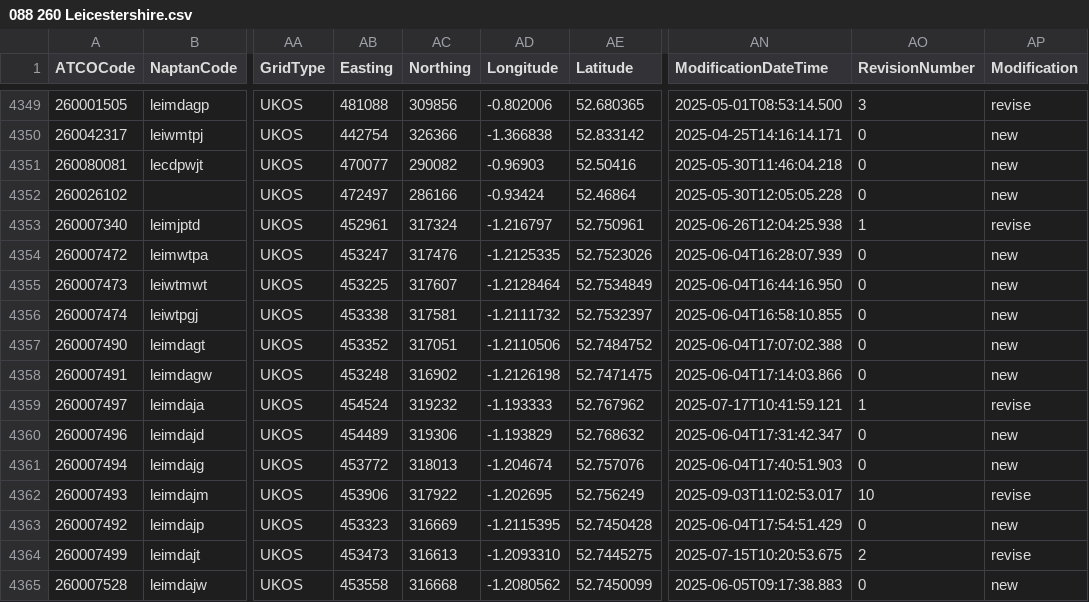
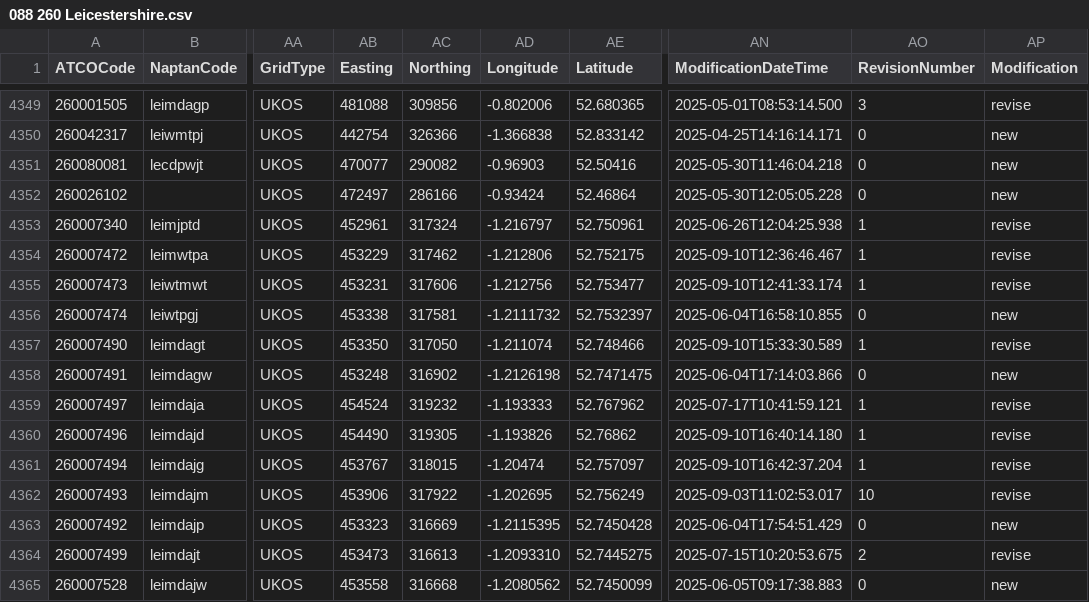
Before and after one commit to bustimes/scrapings, a CSV file: naptan/088 260 Leicestershire.csv, drawn as a sheet; only a part is shown, gaps mark what is left out; the diff covers the shown part only; the diff names each change by its address in the sheet, - before the commit and + after, or states it on an @@ line.

```diff
--- a/naptan/088 260 Leicestershire.csv
+++ b/naptan/088 260 Leicestershire.csv
-AB4354 (Easting): 453247
+AB4354 (Easting): 453229
-AC4354 (Northing): 317476
+AC4354 (Northing): 317462
-AD4354 (Longitude): -1.2125335
+AD4354 (Longitude): -1.212806
-AE4354 (Latitude): 52.7523026
+AE4354 (Latitude): 52.752175
-AN4354 (ModificationDateTime): 2025-06-04T16:28:07.939
+AN4354 (ModificationDateTime): 2025-09-10T12:36:46.467
-AO4354:AO4355 (RevisionNumber): 0
+AO4354:AO4355 (RevisionNumber): 1
-AP4354:AP4355 (Modification): new
+AP4354:AP4355 (Modification): revise
-AB4355 (Easting): 453225
+AB4355 (Easting): 453231
-AC4355 (Northing): 317607
+AC4355 (Northing): 317606
-AD4355 (Longitude): -1.2128464
+AD4355 (Longitude): -1.212756
-AE4355 (Latitude): 52.7534849
+AE4355 (Latitude): 52.753477
-AN4355 (ModificationDateTime): 2025-06-04T16:44:16.950
+AN4355 (ModificationDateTime): 2025-09-10T12:41:33.174
-AB4357 (Easting): 453352
+AB4357 (Easting): 453350
-AC4357 (Northing): 317051
+AC4357 (Northing): 317050
-AD4357 (Longitude): -1.2110506
+AD4357 (Longitude): -1.211074
-AE4357 (Latitude): 52.7484752
+AE4357 (Latitude): 52.748466
-AN4357 (ModificationDateTime): 2025-06-04T17:07:02.388
+AN4357 (ModificationDateTime): 2025-09-10T15:33:30.589
-AO4357 (RevisionNumber): 0
+AO4357 (RevisionNumber): 1
-AP4357 (Modification): new
+AP4357 (Modification): revise
-AB4360 (Easting): 454489
+AB4360 (Easting): 454490
-AC4360 (Northing): 319306
+AC4360 (Northing): 319305
-AD4360 (Longitude): -1.193829
+AD4360 (Longitude): -1.193826
-AE4360 (Latitude): 52.768632
+AE4360 (Latitude): 52.76862
-AN4360 (ModificationDateTime): 2025-06-04T17:31:42.347
+AN4360 (ModificationDateTime): 2025-09-10T16:40:14.180
-AO4360:AO4361 (RevisionNumber): 0
+AO4360:AO4361 (RevisionNumber): 1
-AP4360:AP4361 (Modification): new
+AP4360:AP4361 (Modification): revise
-AB4361 (Easting): 453772
+AB4361 (Easting): 453767
-AC4361 (Northing): 318013
+AC4361 (Northing): 318015
-AD4361 (Longitude): -1.204674
+AD4361 (Longitude): -1.20474
-AE4361 (Latitude): 52.757076
+AE4361 (Latitude): 52.757097
-AN4361 (ModificationDateTime): 2025-06-04T17:40:51.903
+AN4361 (ModificationDateTime): 2025-09-10T16:42:37.204
```
Also changed, not shown: 42 edited cells elsewhere in this file.
